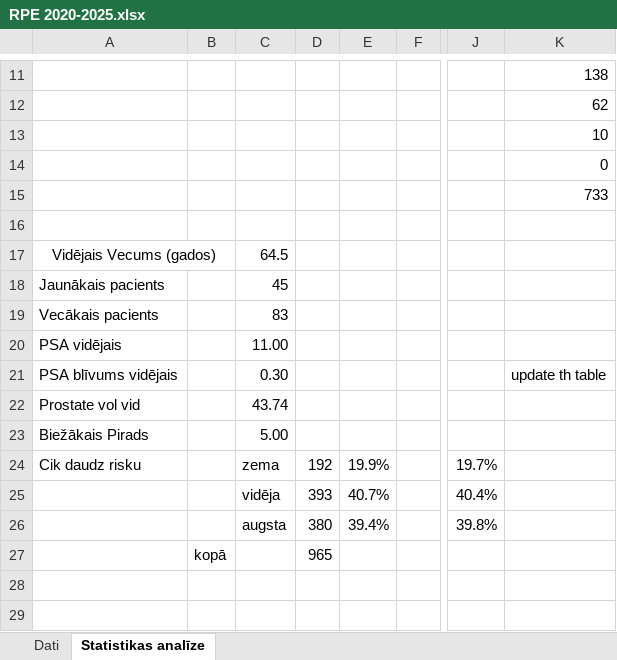
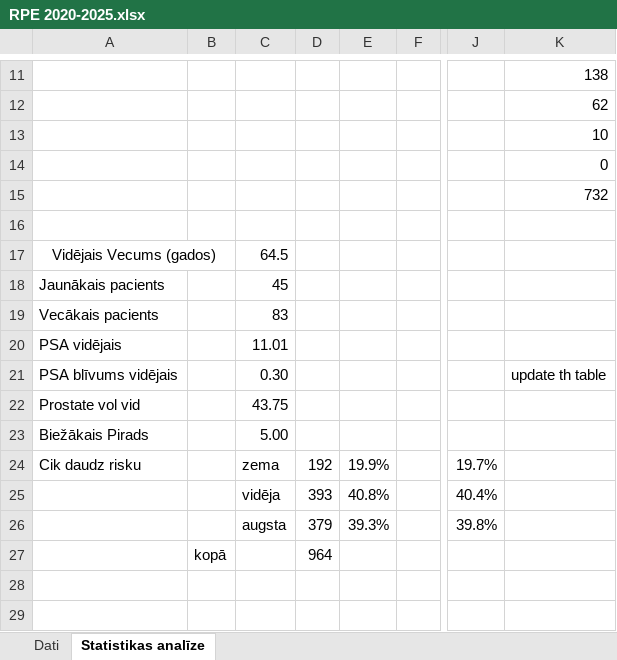
Before and after one commit to DrAndrushka/RPE_petijums, an Excel workbook: RPE 2020-2025.xlsx, sheet Statistikas analīze, drawn as a sheet; only a part is shown, gaps mark what is left out; values as stored, in another font and other column widths than the file's, no borders; charts and pictures not drawn; the diff covers the shown part only; the diff names each change by its address in the sheet, - before the commit and + after, or states it on an @@ line.

```diff
--- a/RPE 2020-2025.xlsx (sheet Statistikas analīze)
+++ b/RPE 2020-2025.xlsx (sheet Statistikas analīze)
-K15: 733
+K15: 732
-C20: 11.00
+C20: 11.01
-C22: 43.74
+C22: 43.75
-E25: 40.7%
+E25: 40.8%
-D26: 380
+D26: 379
-E26: 39.4%
+E26: 39.3%
-D27: 965
+D27: 964
```
Also changed, not shown: 3 added rows, 3 removed rows and 11 edited cells elsewhere in this sheet, sheet Dati, formulas that keep their value, 7 other files.
